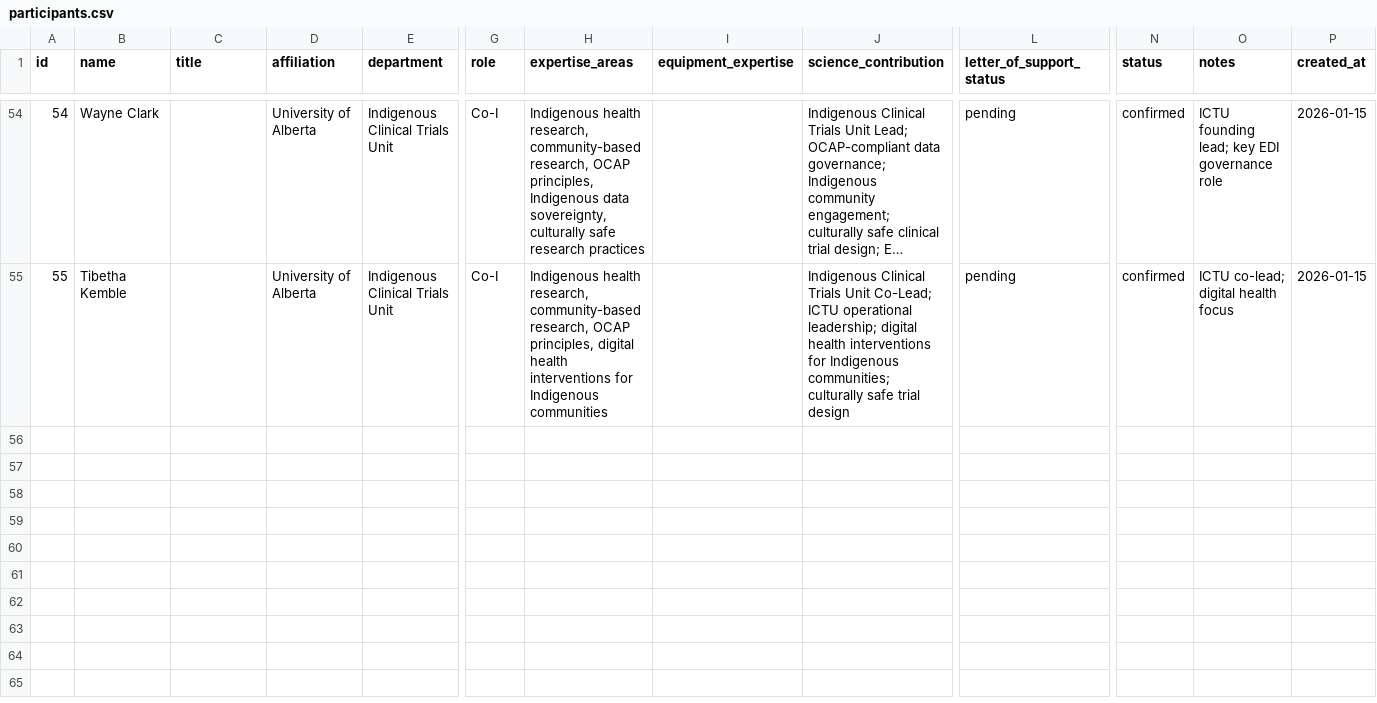
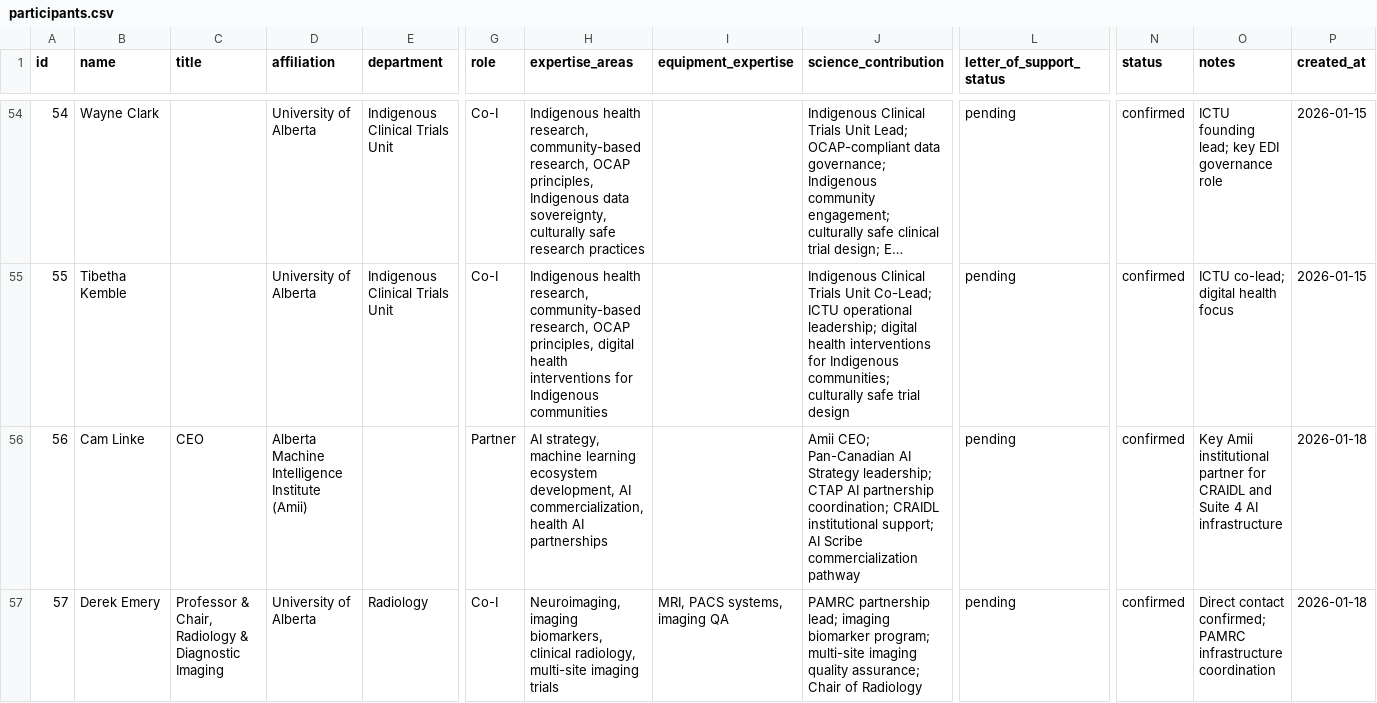
Before and after one commit to lricher7329/cfi-ctap, a CSV file: core/data/participants.csv, drawn as a sheet; only a part is shown, gaps mark what is left out; long unchanged cells end in …; rows hold the shown columns only; the diff covers the shown part only; the diff names each change by its address in the sheet, - before the commit and + after, or states it on an @@ line.

Commit message:
Add PAMRC Imaging Infrastructure and AWS TRE Frontier AI documentation
- Created a new markdown file for PAMRC Imaging Infrastructure detailing budget items, open-source PACS selection, research data platform capabilities, storage node specifications, network link requirements, radiomic analysis workstations, and PACS/LORIS-TRE integration.
- Added a new markdown file for AWS TRE and Frontier AI Infrastructure, justifying CFI eligibility, detailing prior institutional investments, and outlining AWS infrastructure setup, reserved AI capacity, and consulting services.

```diff
--- a/core/data/participants.csv
+++ b/core/data/participants.csv
+row 56: 56 | Cam Linke | CEO | Alberta Machine Intelligence Institute (Amii) |  | Partner | AI strategy, machine learning ecosystem development, AI commercialization, health AI partnerships |  | Amii CEO; Pan-Canadian AI Strategy leadership; CTAP AI partnership coordination; CRAIDL institutional support; AI Scribe commercialization pathway | pending | confirmed | Key Amii institutional partner for CRAIDL and Suite 4 AI infrastructure | 2026-01-18
+row 57: 57 | Derek Emery | Professor & Chair, Radiology & Diagnostic Imaging | University of Alberta | Radiology | Co-I | Neuroimaging, imaging biomarkers, clinical radiology, multi-site imaging trials | MRI, PACS systems, imaging QA | PAMRC partnership lead; imaging biomarker program; multi-site imaging quality assurance; Chair of Radiology | pending | confirmed | Direct contact confirmed; PAMRC infrastructure coordination | 2026-01-18
```
Also changed, not shown: 2 added rows and 2 edited cells elsewhere in this file, 12 other files.
